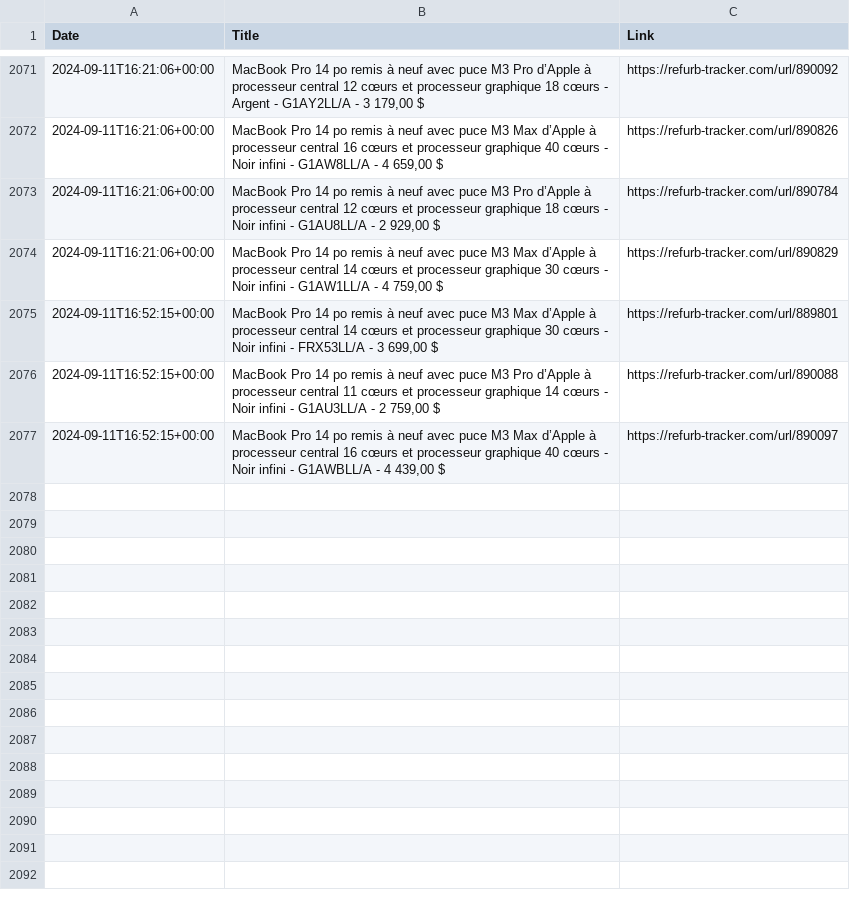
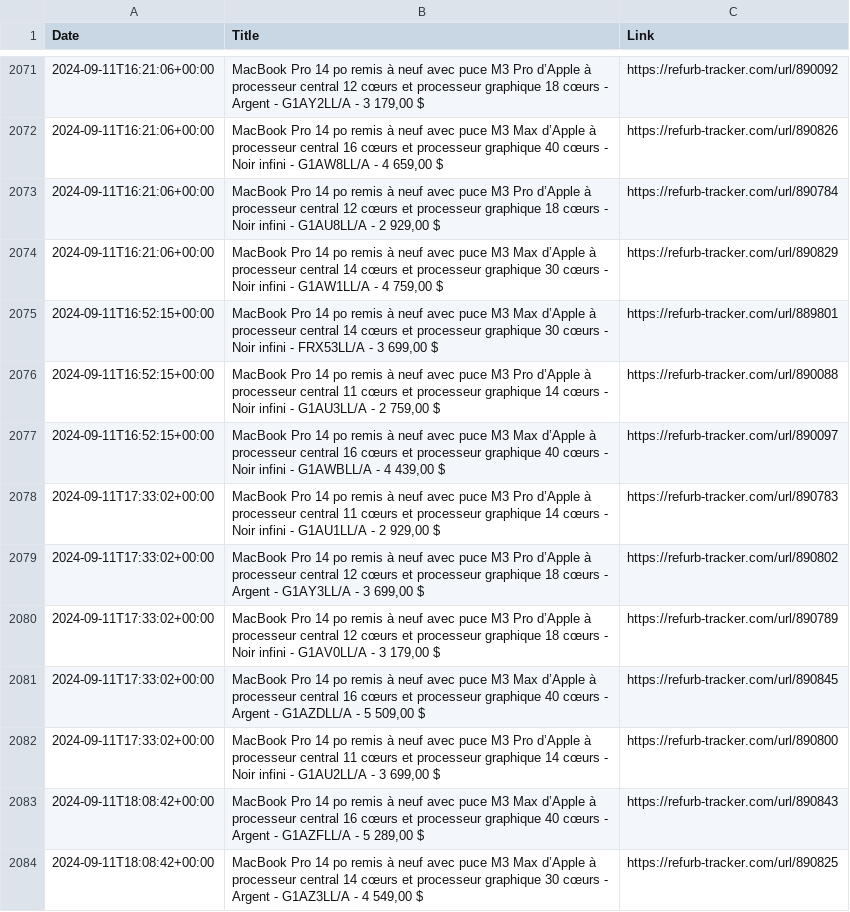
Before and after one commit to felconmar/refurb-tracker-history, a CSV file: data/xf/refurb_tracker_macbookpro.csv, drawn as a sheet; only a part is shown, gaps mark what is left out.

```diff
--- a/data/xf/refurb_tracker_macbookpro.csv
+++ b/data/xf/refurb_tracker_macbookpro.csv
@@ -2077 +2077,8 @@ Date,Title,Link
 2024-09-11T16:52:15+00:00,"MacBook Pro 14 po remis à neuf avec puce M3 Max d’Apple à processeur central 16 cœurs et processeur graphique 40 cœurs - Noir infini - G1AWBLL/A - 4 439,00 $",https://refurb-tracker.com/url/890097
+2024-09-11T17:33:02+00:00,"MacBook Pro 14 po remis à neuf avec puce M3 Pro d’Apple à processeur central 11 cœurs et processeur graphique 14 cœurs - Noir infini - G1AU1LL/A - 2 929,00 $",https://refurb-tracker.com/url/890783
+2024-09-11T17:33:02+00:00,"MacBook Pro 14 po remis à neuf avec puce M3 Pro d’Apple à processeur central 12 cœurs et processeur graphique 18 cœurs - Argent - G1AY3LL/A - 3 699,00 $",https://refurb-tracker.com/url/890802
+2024-09-11T17:33:02+00:00,"MacBook Pro 14 po remis à neuf avec puce M3 Pro d’Apple à processeur central 12 cœurs et processeur graphique 18 cœurs - Noir infini - G1AV0LL/A - 3 179,00 $",https://refurb-tracker.com/url/890789
+2024-09-11T17:33:02+00:00,"MacBook Pro 14 po remis à neuf avec puce M3 Max d’Apple à processeur central 16 cœurs et processeur graphique 40 cœurs - Argent - G1AZDLL/A - 5 509,00 $",https://refurb-tracker.com/url/890845
+2024-09-11T17:33:02+00:00,"MacBook Pro 14 po remis à neuf avec puce M3 Pro d’Apple à processeur central 11 cœurs et processeur graphique 14 cœurs - Noir infini - G1AU2LL/A - 3 699,00 $",https://refurb-tracker.com/url/890800
+2024-09-11T18:08:42+00:00,"MacBook Pro 14 po remis à neuf avec puce M3 Max d’Apple à processeur central 16 cœurs et processeur graphique 40 cœurs - Argent - G1AZFLL/A - 5 289,00 $",https://refurb-tracker.com/url/890843
+2024-09-11T18:08:42+00:00,"MacBook Pro 14 po remis à neuf avec puce M3 Max d’Apple à processeur central 14 cœurs et processeur graphique 30 cœurs - Argent - G1AZ3LL/A - 4 549,00 $",https://refurb-tracker.com/url/890825
```
Also changed, not shown: data/ca/refurb_tracker_imac.csv, data/ca/refurb_tracker_macbookpro.csv, 12 other files.
